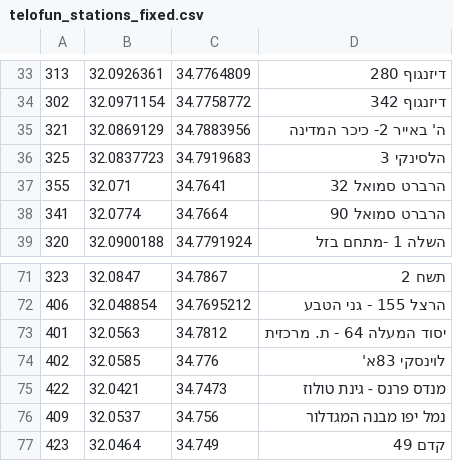
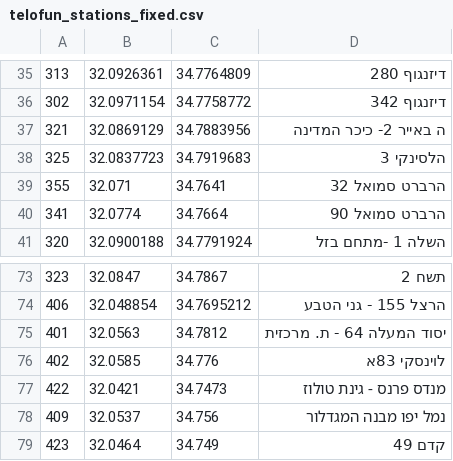
Before and after one commit to eyal0/tel-o-fun-plus, a CSV file: Helper-Scripts/Results/telofun_stations_fixed.csv, drawn as a sheet; only a part is shown, gaps mark what is left out; the diff covers the shown part only.

```diff
--- a/Helper-Scripts/Results/telofun_stations_fixed.csv
+++ b/Helper-Scripts/Results/telofun_stations_fixed.csv
@@ -34,3 +36,3 @@
 302,32.0971154,34.7758772,דיזנגוף 342
-321,32.0869129,34.7883956,ה' באייר 2- כיכר המדינה
+321,32.0869129,34.7883956,ה באייר 2- כיכר המדינה
 325,32.0837723,34.7919683,הלסינקי 3
@@ -73,3 +75,3 @@
 401,32.0563,34.7812,יסוד המעלה 64 - ת. מרכזית
-402,32.0585,34.776,לוינסקי 83א'
+402,32.0585,34.776,לוינסקי 83א
 422,32.0421,34.7473,מנדס פרנס - גינת טולוז
```
Also changed, not shown: 2 added rows and 10 edited cells elsewhere in this file, Helper-Scripts/Results/OSM_nodes.csv, Helper-Scripts/Results/match_OSM_telofun.csv, 9 other files.
